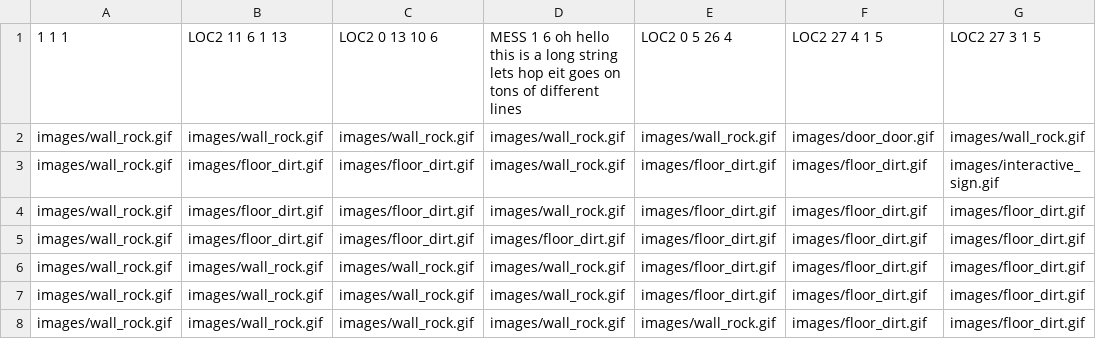
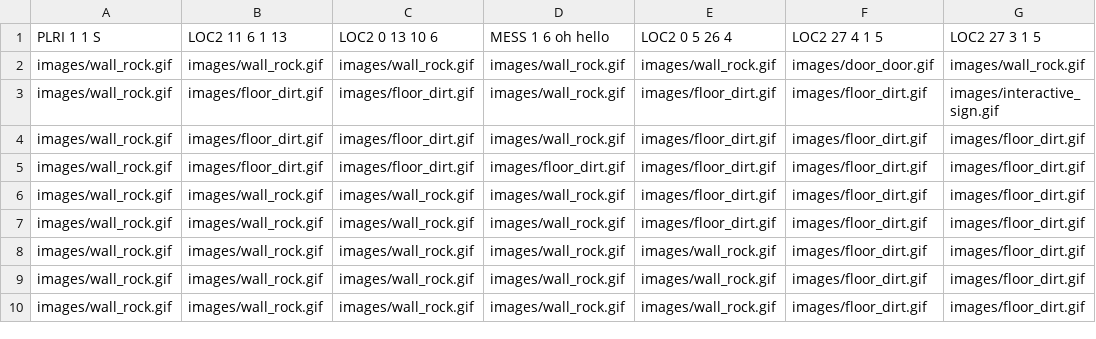
Before and after one commit to josgood4/2D-Game, a CSV file: areas/AreaTest.csv, drawn as a sheet; only a part is shown; the shorter side is filled out with more unchanged rows; the diff names each change by its address in the sheet, - before the commit and + after, or states it on an @@ line.

Commit message:
Put loadArea in Area class, made PLRI instruction to setupPlayer()

```diff
--- a/areas/AreaTest.csv
+++ b/areas/AreaTest.csv
-A1: 1 1 1
+A1: PLRI 1 1 S
-D1: …oh hello this is a long string lets hop eit goes on tons of different lines
+D1: …oh hello
```
Also changed, not shown: 5 other files.
